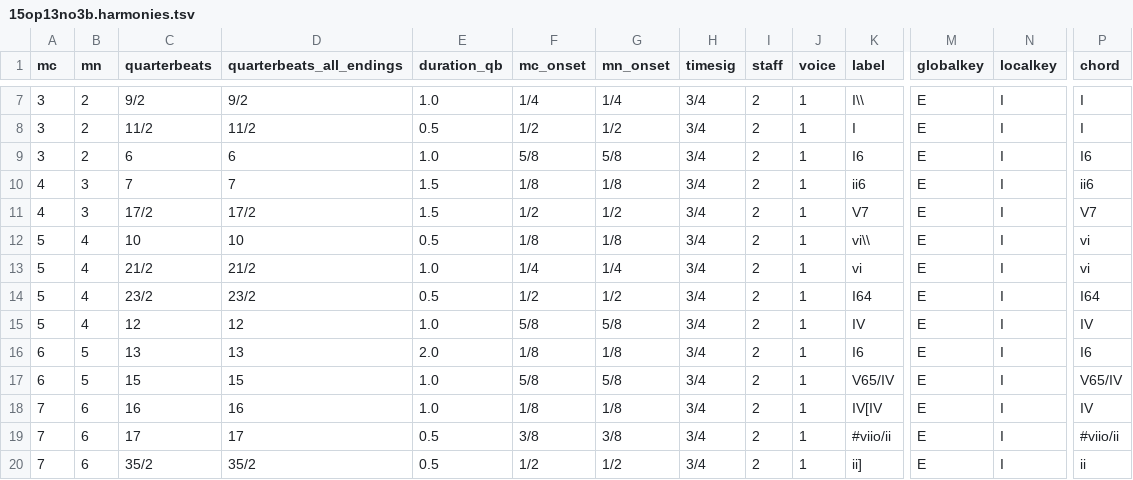
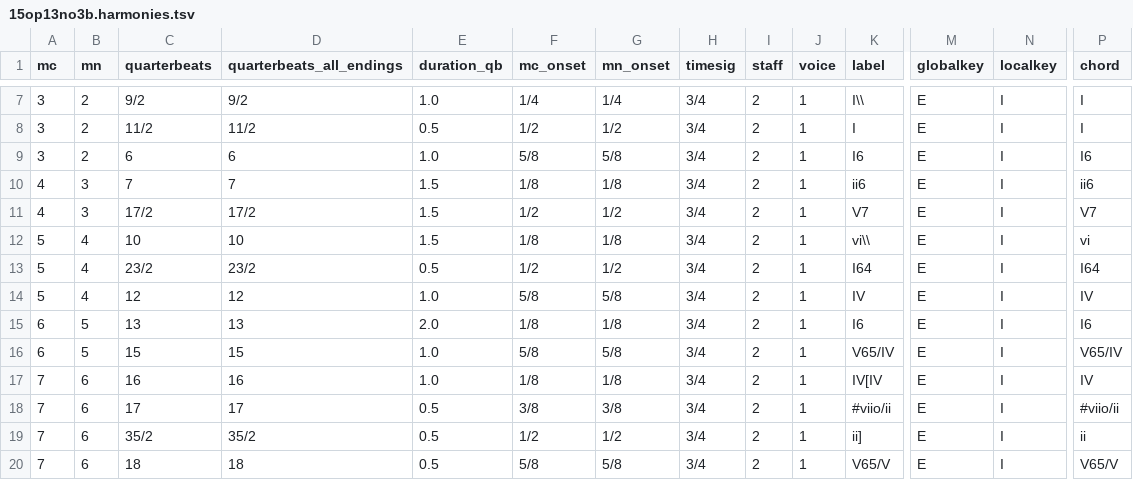
Before and after one commit to DCMLab/kozeluh_sonatas, a TSV file: harmonies/15op13no3b.harmonies.tsv, drawn as a sheet; only a part is shown, gaps mark what is left out; the shorter side is filled out with more unchanged rows; rows hold the shown columns only; the diff names each change by its address in the sheet, - before the commit and + after, or states it on an @@ line.

```diff
--- a/harmonies/15op13no3b.harmonies.tsv
+++ b/harmonies/15op13no3b.harmonies.tsv
-E12 (duration_qb): 0.5
+E12 (duration_qb): 1.5
-row 13: 5 | 4 | 21/2 | 21/2 | 1.0 | 1/4 | 1/4 | 3/4 | 2 | 1 | vi | E | I | vi
```
Also changed, not shown: metadata.tsv, reviewed/15op13no3b_reviewed.tsv, 8 other files.
